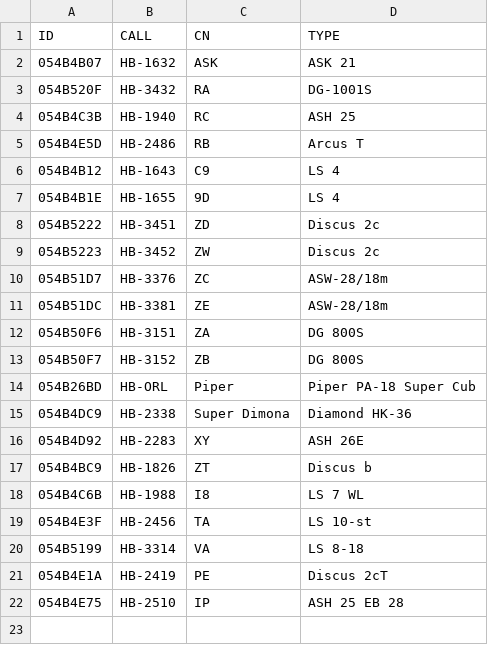
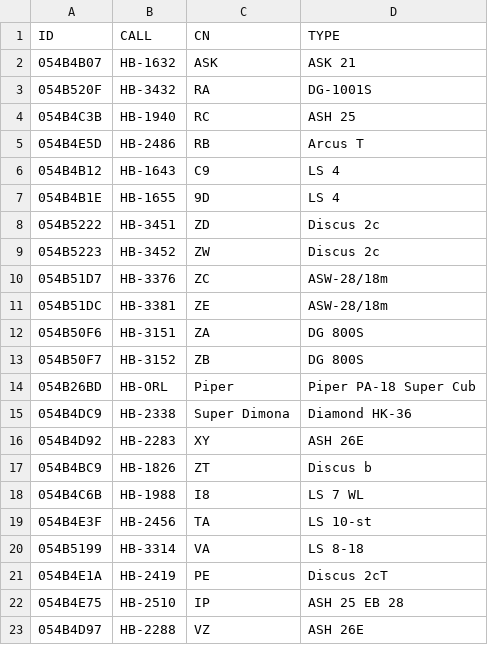
Before and after one commit to BeatScherrer/Segelfluggruppe-Dittingen, a CSV file: OGN/Groups/sgd_gliders.csv, drawn as a sheet.

Commit message:
Update sgd_gliders.csv

```diff
--- a/OGN/Groups/sgd_gliders.csv
+++ b/OGN/Groups/sgd_gliders.csv
@@ -22 +22,2 @@ ID,CALL,CN,TYPE
 054B4E75,HB-2510,IP,ASH 25 EB 28
+054B4D97,HB-2288,VZ,ASH 26E
```
